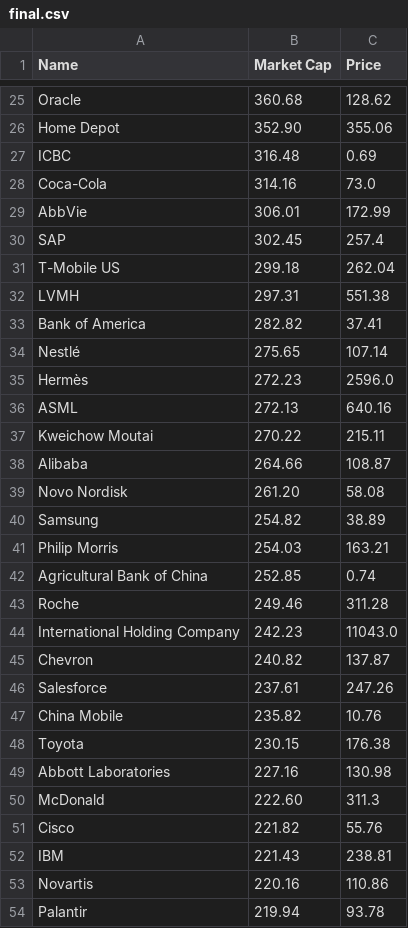
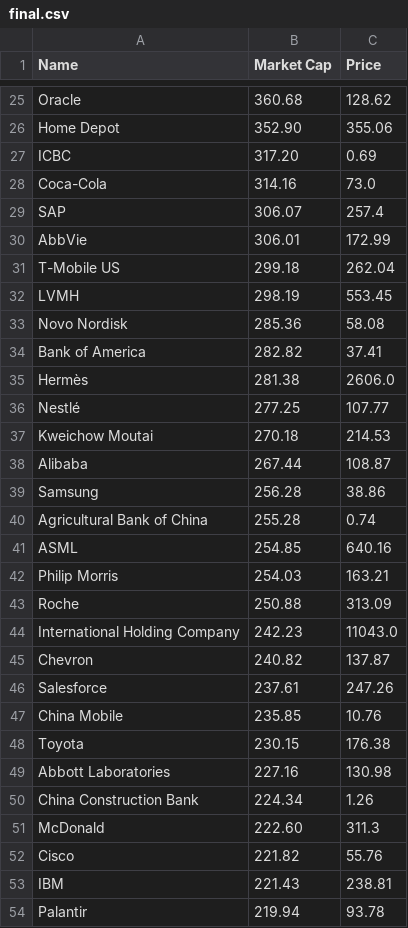
Before and after one commit to bi-cnc/Top_companies_market_cap, a CSV file: final.csv, drawn as a sheet; only a part is shown, gaps mark what is left out; the diff covers the shown part only.

Commit message:
Update final.csv

```diff
--- a/final.csv
+++ b/final.csv
@@ -26,19 +26,19 @@ Oracle,360.68,128.62
 Home Depot,352.90,355.06
-ICBC,316.48,0.69
+ICBC,317.20,0.69
 Coca-Cola,314.16,73.0
+SAP,306.07,257.4
 AbbVie,306.01,172.99
-SAP,302.45,257.4
 T-Mobile US,299.18,262.04
-LVMH,297.31,551.38
+LVMH,298.19,553.45
+Novo Nordisk,285.36,58.08
 Bank of America,282.82,37.41
-Nestlé,275.65,107.14
-Hermès,272.23,2596.0
-ASML,272.13,640.16
-Kweichow Moutai,270.22,215.11
-Alibaba,264.66,108.87
-Novo Nordisk,261.20,58.08
-Samsung,254.82,38.89
+Hermès,281.38,2606.0
+Nestlé,277.25,107.77
+Kweichow Moutai,270.18,214.53
+Alibaba,267.44,108.87
+Samsung,256.28,38.86
+Agricultural Bank of China,255.28,0.74
+ASML,254.85,640.16
 Philip Morris,254.03,163.21
-Agricultural Bank of China,252.85,0.74
-Roche,249.46,311.28
+Roche,250.88,313.09
 International Holding Company,242.23,11043.0
@@ -46,5 +46,6 @@ Chevron,240.82,137.87
 Salesforce,237.61,247.26
-China Mobile,235.82,10.76
+China Mobile,235.85,10.76
 Toyota,230.15,176.38
 Abbott Laboratories,227.16,130.98
+China Construction Bank,224.34,1.26
 McDonald,222.60,311.3
@@ -52,3 +53,2 @@ Cisco,221.82,55.76
 IBM,221.43,238.81
-Novartis,220.16,110.86
 Palantir,219.94,93.78
```
Also changed, not shown: 6 added rows, 6 removed rows and 20 edited cells elsewhere in this file.
